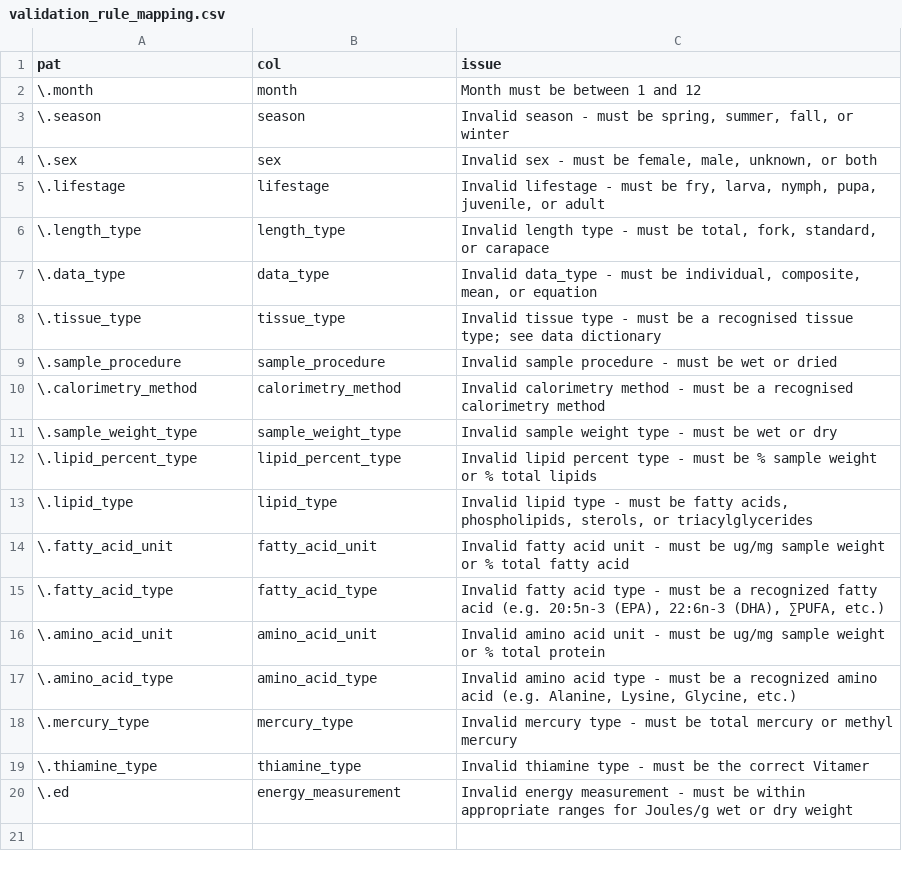
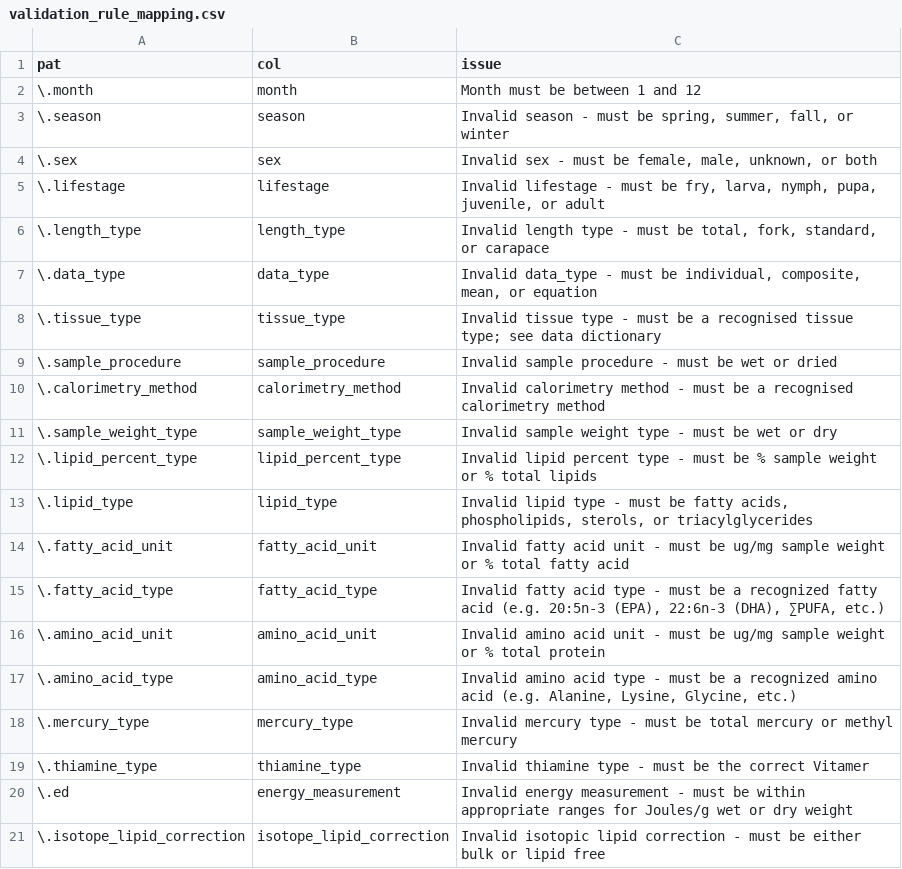
Before and after one commit to benjaminhlina/glatar-app, a CSV file: data/validation_rule_mapping.csv, drawn as a sheet.

Commit message:
add in .iso_lipid_correct

```diff
--- a/data/validation_rule_mapping.csv
+++ b/data/validation_rule_mapping.csv
@@ -20 +20,2 @@ pat,col,issue
 \.ed,energy_measurement,Invalid energy measurement - must be within appropriate ranges for Joules/g wet or dry weight
+\.isotope_lipid_correction,isotope_lipid_correction, Invalid isotopic lipid correction - must be either bulk or lipid free
```
